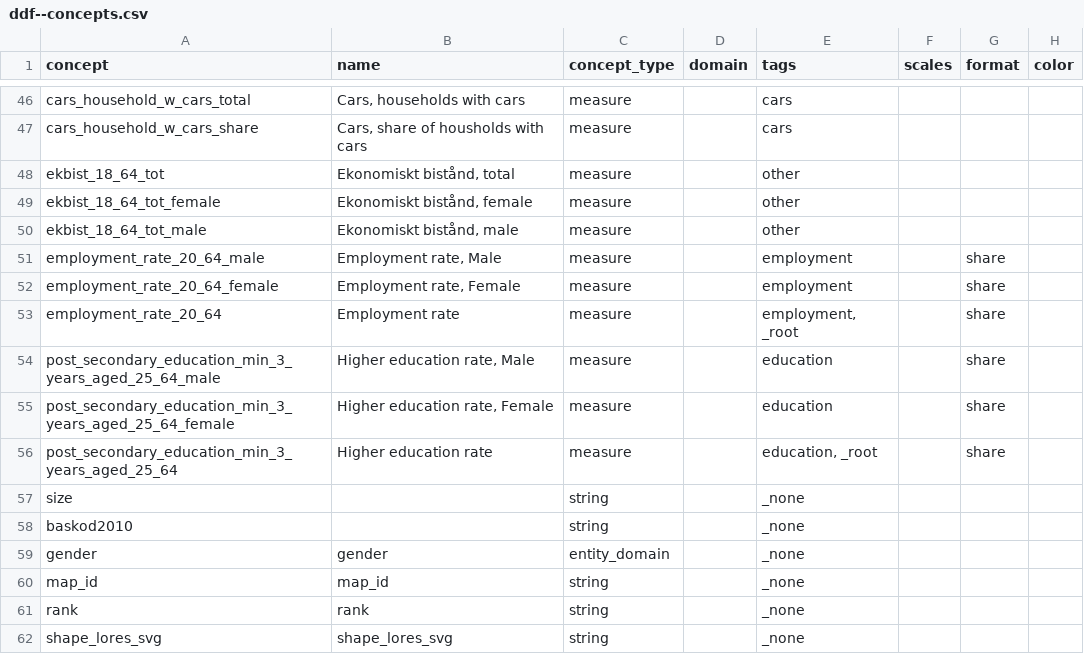
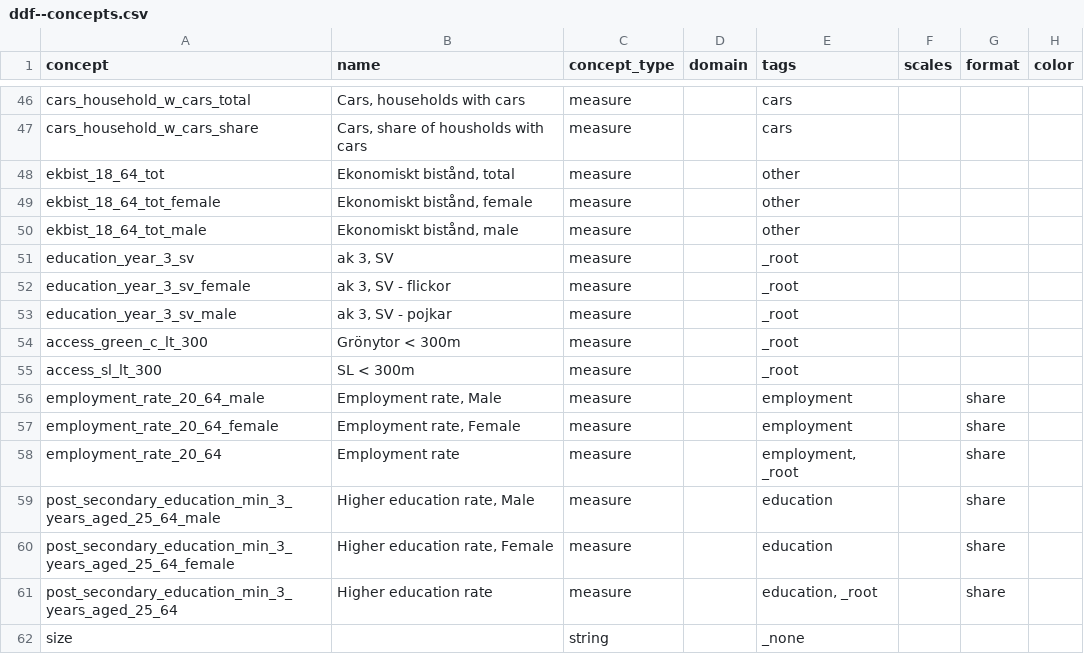
Before and after one commit to open-numbers/ddf--sodertornsmodellen, a CSV file: ddf--sodertornsmodellen--src/ddf--concepts.csv, drawn as a sheet; only a part is shown, gaps mark what is left out; the shorter side is filled out with more unchanged rows; the diff names each change by its address in the sheet, - before the commit and + after, or states it on an @@ line.

Commit message:
year 3 sv and access

```diff
--- a/ddf--sodertornsmodellen--src/ddf--concepts.csv
+++ b/ddf--sodertornsmodellen--src/ddf--concepts.csv
+row 51: education_year_3_sv | ak 3, SV | measure |  | _root
+row 52: education_year_3_sv_female | ak 3, SV - flickor | measure |  | _root
+row 53: education_year_3_sv_male | ak 3, SV - pojkar | measure |  | _root
+row 54: access_green_c_lt_300 | Grönytor < 300m | measure |  | _root
+row 55: access_sl_lt_300 | SL < 300m | measure |  | _root
```
Also changed, not shown: 5 other files.
